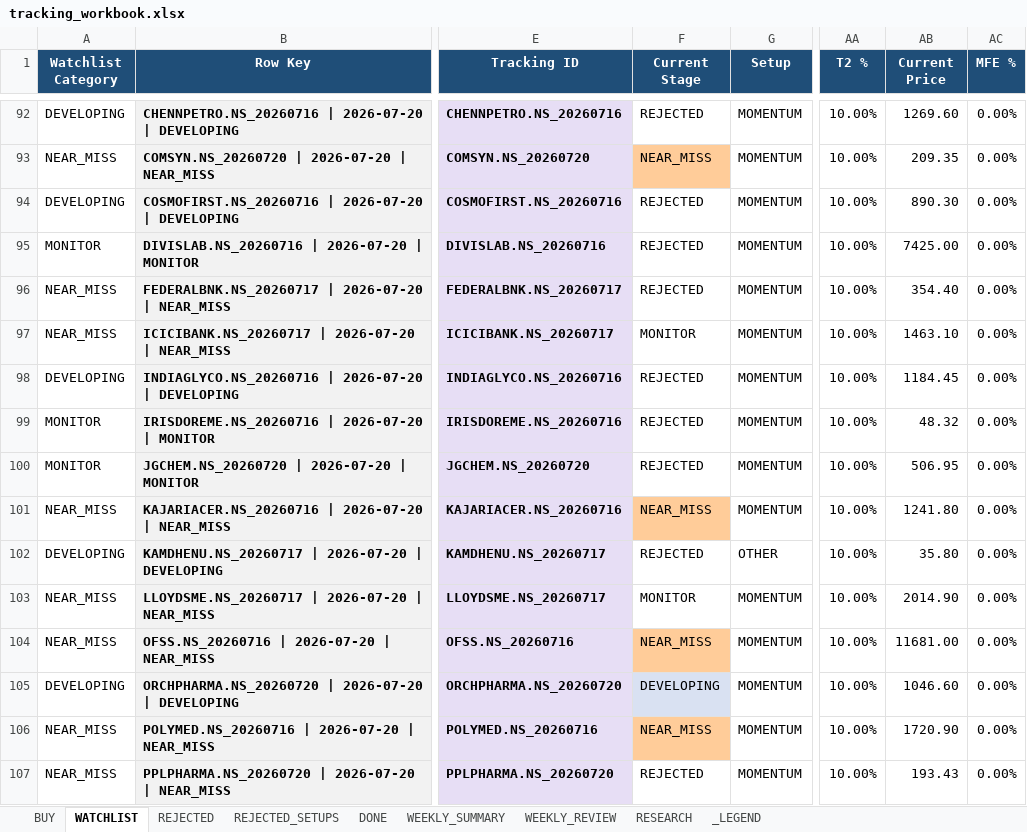
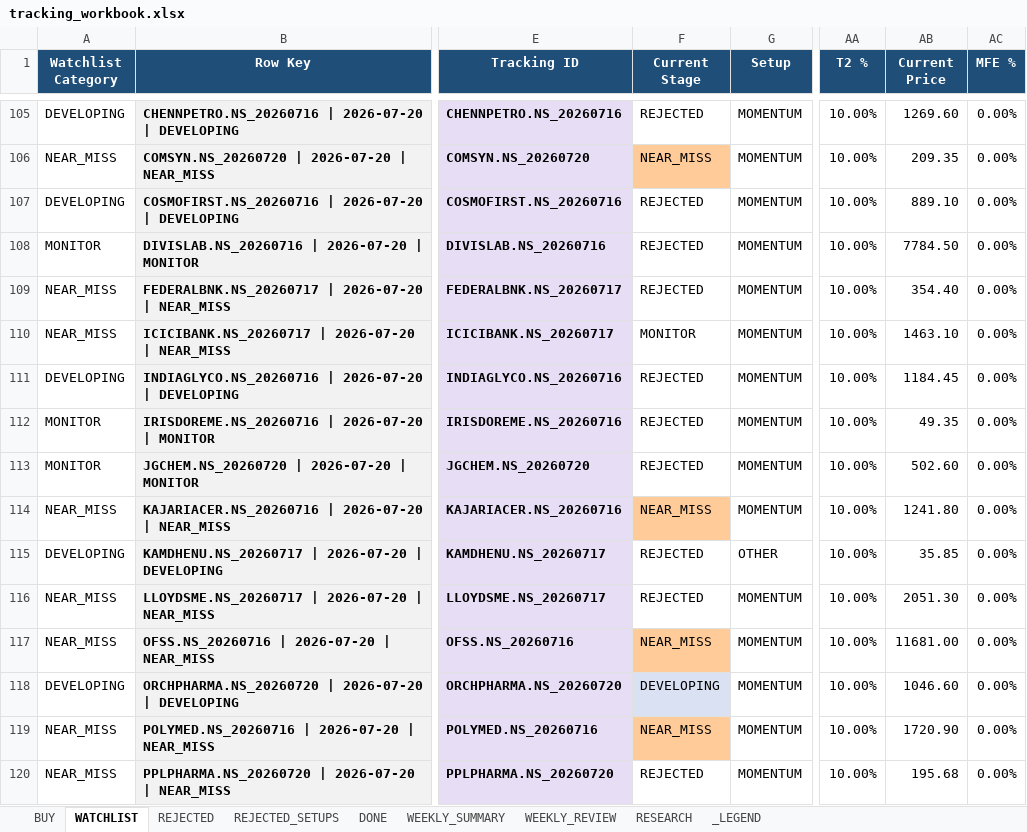
Before and after one commit to Gdsk-Sravan/Analyse-recommend-track, an Excel workbook: tracking_workbook.xlsx, sheet WATCHLIST, drawn as a sheet; only a part is shown, gaps mark what is left out; values as stored, in another font and other column widths than the file's, no borders; addresses are those after the commit; the diff covers the shown part only; the diff names each change by its address in the sheet, - before the commit and + after, or states it on an @@ line.

```diff
--- a/tracking_workbook.xlsx (sheet WATCHLIST)
+++ b/tracking_workbook.xlsx (sheet WATCHLIST)
-AB107 (Current Price): 890.30
+AB107 (Current Price): 889.10
-AB108 (Current Price): 7425.00
+AB108 (Current Price): 7784.50
-AB112 (Current Price): 48.32
+AB112 (Current Price): 49.35
-AB113 (Current Price): 506.95
+AB113 (Current Price): 502.60
-AB115 (Current Price): 35.80
+AB115 (Current Price): 35.85
-F116 (Current Stage): MONITOR
+F116 (Current Stage): REJECTED
-AB116 (Current Price): 2014.90
+AB116 (Current Price): 2051.30
-AB120 (Current Price): 193.43
+AB120 (Current Price): 195.68
```
Also changed, not shown: 13 added rows and 46 edited cells elsewhere in this sheet, sheet REJECTED_SETUPS, sheet REJECTED, sheet RESEARCH, sheet WEEKLY_SUMMARY, 18 other files.
